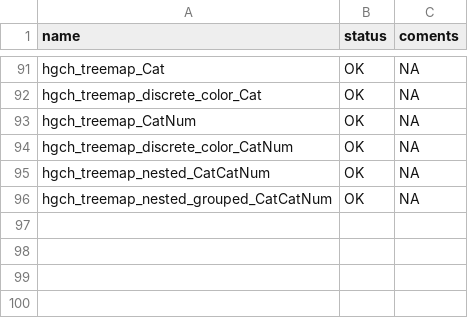
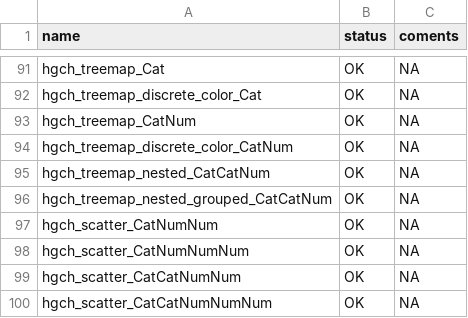
Before and after one commit to datasketch/hgchmagic, a CSV file: inst/meta-status.csv, drawn as a sheet; only a part is shown, gaps mark what is left out; the diff names each change by its address in the sheet, - before the commit and + after, or states it on an @@ line.

Commit message:
modifying meta file

```diff
--- a/inst/meta-status.csv
+++ b/inst/meta-status.csv
+row 97: hgch_scatter_CatNumNum | OK | NA
+row 98: hgch_scatter_CatNumNumNum | OK | NA
+row 99: hgch_scatter_CatCatNumNum | OK | NA
+row 100: hgch_scatter_CatCatNumNumNum | OK | NA
```
Also changed, not shown: inst/meta.csv, 1 other file.
